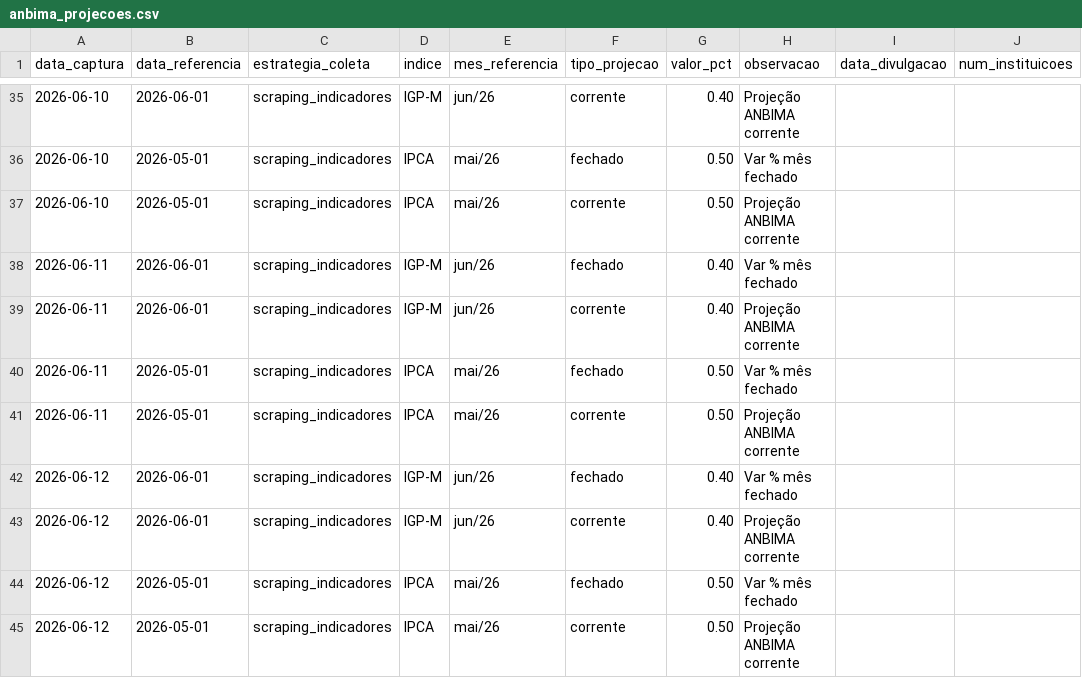
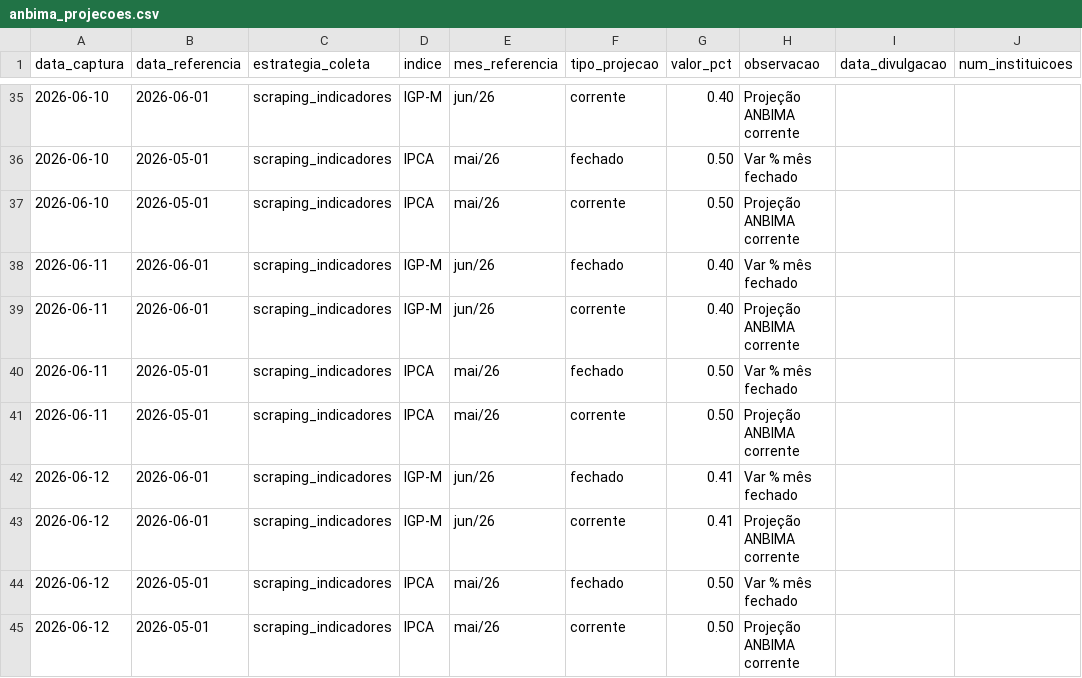
Before and after one commit to PulseDataLabs/PulseFlat, a CSV file: data/anbima_projecoes.csv, drawn as a sheet; only a part is shown, gaps mark what is left out.

```diff
--- a/data/anbima_projecoes.csv
+++ b/data/anbima_projecoes.csv
@@ -41,4 +41,4 @@ data_captura,data_referencia,estrategia_coleta,indice,mes_referencia,tipo_projec
 2026-06-11,2026-05-01,scraping_indicadores,IPCA,mai/26,corrente,0.50,Projeção ANBIMA corrente,,
-2026-06-12,2026-06-01,scraping_indicadores,IGP-M,jun/26,fechado,0.40,Var % mês fechado,,
-2026-06-12,2026-06-01,scraping_indicadores,IGP-M,jun/26,corrente,0.40,Projeção ANBIMA corrente,,
+2026-06-12,2026-06-01,scraping_indicadores,IGP-M,jun/26,fechado,0.41,Var % mês fechado,,
+2026-06-12,2026-06-01,scraping_indicadores,IGP-M,jun/26,corrente,0.41,Projeção ANBIMA corrente,,
 2026-06-12,2026-05-01,scraping_indicadores,IPCA,mai/26,fechado,0.50,Var % mês fechado,,
```
Also changed, not shown: data/anbima_indicadores.csv, data/b3_bdi_di_over.csv, 17 other files.
